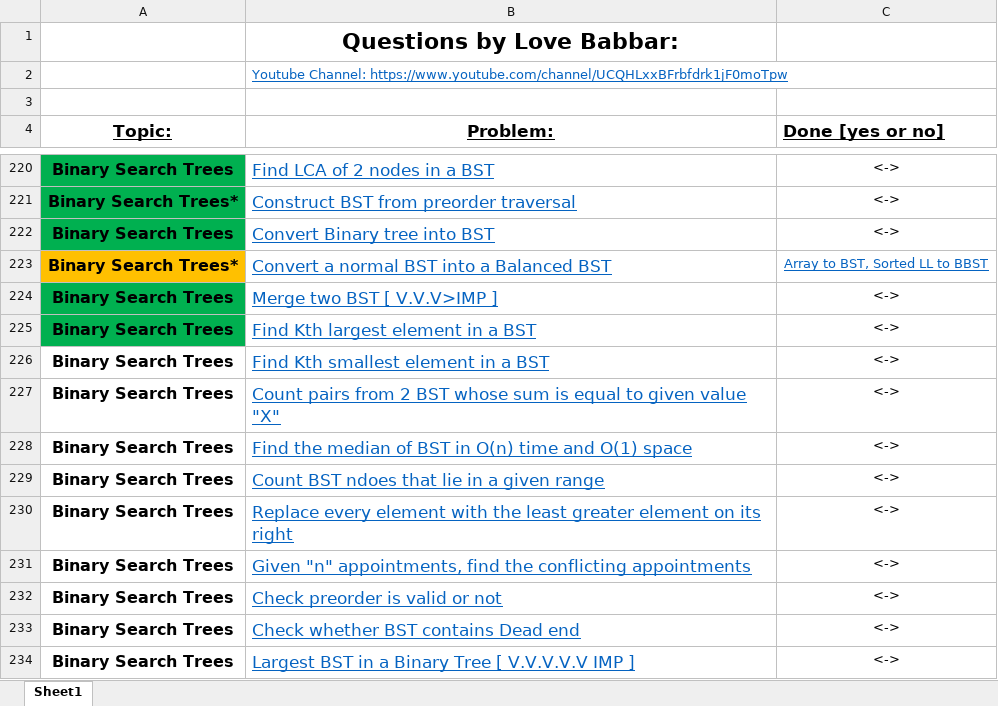
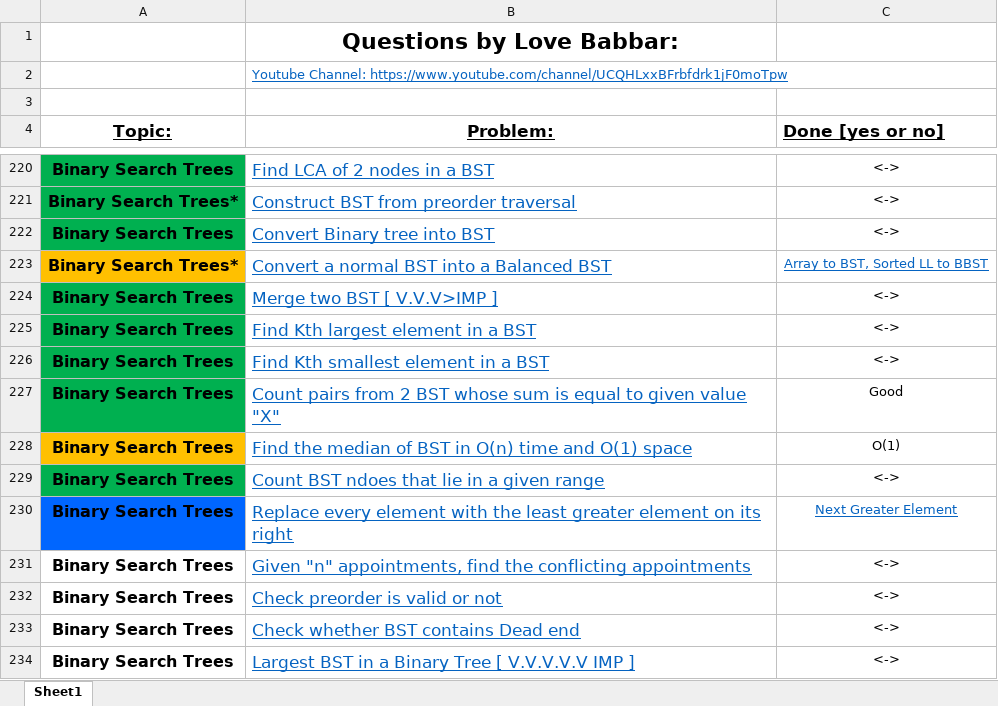
Before and after one commit to NM1210/DSA, an Excel workbook: DSA.xlsx, sheet Sheet1, drawn as a sheet; only a part is shown, gaps mark what is left out; values as stored, in another font and other column widths than the file's, no borders; the diff names each change by its address in the sheet, - before the commit and + after, or states it on an @@ line.

```diff
--- a/DSA.xlsx (sheet Sheet1)
+++ b/DSA.xlsx (sheet Sheet1)
-A226:A227 fill: none
+A226:A227 fill: #00B050
-C227 (Done [yes or no]): <->
+C227 (Done [yes or no]): Good
-A228 fill: none
+A228 fill: #FFC000
-C228 (Done [yes or no]): <->
+C228 (Done [yes or no]): O(1)
-A229 fill: none
+A229 fill: #00B050
-A230 fill: none
+A230 fill: #0066FF
-C230 (Done [yes or no]): <->
+C230 (Done [yes or no]): Next Greater Element
@@ C230 underline: off → on, text colour: black → #0563C1 @@
```
Also changed, not shown: 5 other files.
